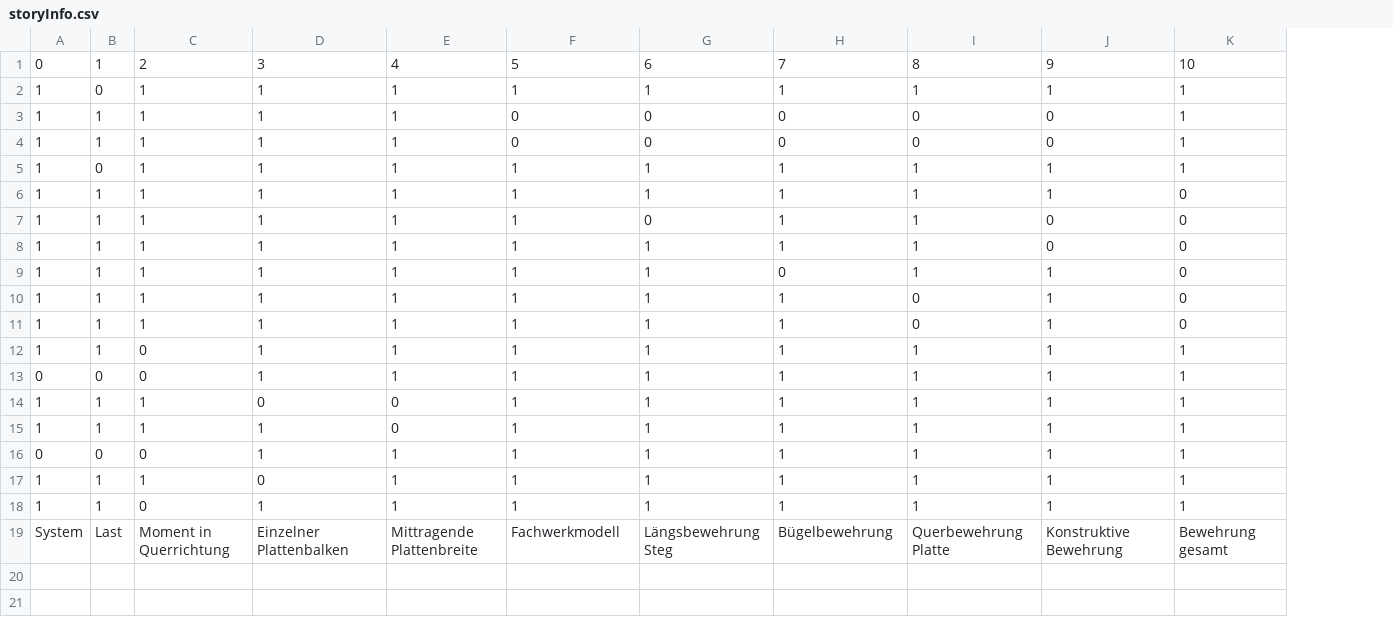
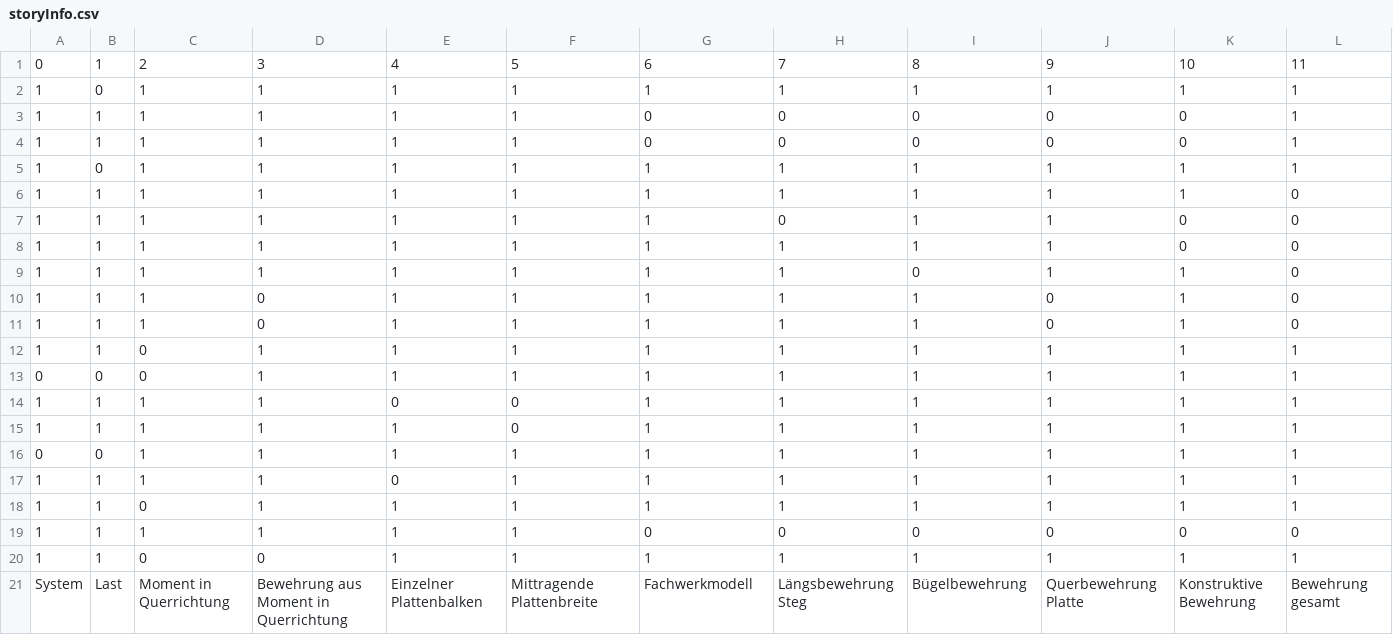
Before and after one commit to wenqian157/webServer, a CSV file: tBeam/csv/storyInfo.csv, drawn as a sheet; removed rows and columns are numbered as before the commit, all else as after; the diff names each change by its address in the sheet, - before the commit and + after, or states it on an @@ line.

```diff
--- a/tBeam/csv/storyInfo.csv
+++ b/tBeam/csv/storyInfo.csv
+column L, rows 1-5: 11 | 1 | 1 | 1 | 1; rows 8-14: 0 | 0 | 0 | 0 | 1 | 1 | 1; rows 17-18: 1 | 1; row 21: Bewehrung gesamt
-F3:F4: 0
+F3:F4: 1
-K3:K4: 1
+K3:K4: 0
+row 6: 1 | 1 | 1 | 1 | 1 | 1 | 1 | 1 | 1 | 1 | 1 | 0
+row 7: 1 | 1 | 1 | 1 | 1 | 1 | 1 | 0 | 1 | 1 | 0 | 0
-G9: 0
+G9: 1
-I9: 1
+I9: 0
-J9: 0
+J9: 1
-K9:K11: 0
+K9:K11: 1
-D10:D11: 1
+D10:D11: 0
-H11: 0
+H11: 1
-J11: 1
+J11: 0
-row 10: 1 | 1 | 1 | 1 | 1 | 1 | 1 | 1 | 0 | 1 | 0
-row 11: 1 | 1 | 1 | 1 | 1 | 1 | 1 | 1 | 0 | 1 | 0
-D14: 0
+D14: 1
-F14: 1
+F14: 0
+row 15: 1 | 1 | 1 | 1 | 1 | 0 | 1 | 1 | 1 | 1 | 1 | 1
+row 16: 0 | 0 | 1 | 1 | 1 | 1 | 1 | 1 | 1 | 1 | 1 | 1
-row 16: 0 | 0 | 0 | 1 | 1 | 1 | 1 | 1 | 1 | 1 | 1
-row 17: 1 | 1 | 1 | 0 | 1 | 1 | 1 | 1 | 1 | 1 | 1
+row 19: 1 | 1 | 1 | 1 | 1 | 1 | 0 | 0 | 0 | 0 | 0 | 0
+row 20: 1 | 1 | 0 | 0 | 1 | 1 | 1 | 1 | 1 | 1 | 1 | 1
-D21: Einzelner Plattenbalken
+D21: Bewehrung aus Moment in Querrichtung
-E21: Mittragende Plattenbreite
+E21: Einzelner Plattenbalken
-F21: Fachwerkmodell
+F21: Mittragende Plattenbreite
-G21: Längsbewehrung Steg
+G21: Fachwerkmodell
-H21: Bügelbewehrung
+H21: Längsbewehrung Steg
-I21: Querbewehrung Platte
+I21: Bügelbewehrung
-J21: Konstruktive Bewehrung
+J21: Querbewehrung Platte
-K21: Bewehrung gesamt
+K21: Konstruktive Bewehrung
```
Also changed, not shown: tBeam/csv/layerInfo.csv, 5 other files.
